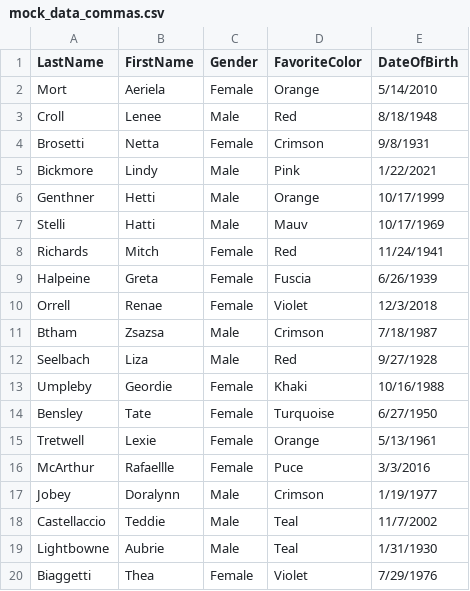
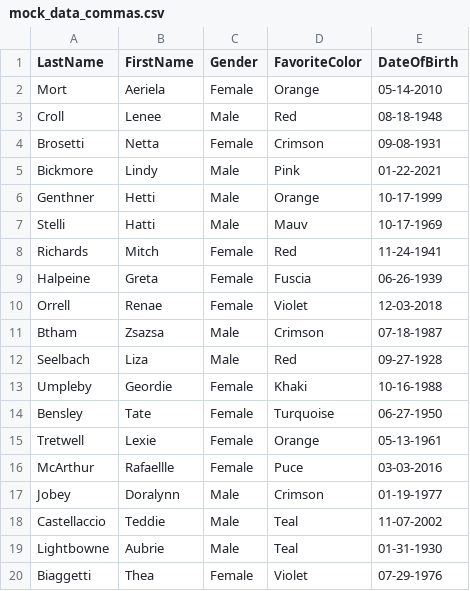
Before and after one commit to sofiiahitlan/clj-file-processing, a CSV file: src/clj_file_processing/csv/mock_data_commas.csv, drawn as a sheet.

```diff
--- a/src/clj_file_processing/csv/mock_data_commas.csv
+++ b/src/clj_file_processing/csv/mock_data_commas.csv
@@ -1,20 +1,20 @@
 LastName, FirstName, Gender, FavoriteColor, DateOfBirth
-Mort, Aeriela, Female, Orange, 5/14/2010
-Croll, Lenee, Male, Red, 8/18/1948
-Brosetti, Netta, Female, Crimson, 9/8/1931
-Bickmore, Lindy, Male, Pink, 1/22/2021
-Genthner, Hetti, Male, Orange, 10/17/1999
-Stelli, Hatti, Male, Mauv, 10/17/1969
-Richards, Mitch, Female, Red, 11/24/1941
-Halpeine, Greta, Female, Fuscia, 6/26/1939
-Orrell, Renae, Female, Violet, 12/3/2018
-Btham, Zsazsa, Male, Crimson, 7/18/1987
-Seelbach, Liza, Male, Red, 9/27/1928
-Umpleby, Geordie, Female, Khaki, 10/16/1988
-Bensley, Tate, Female, Turquoise, 6/27/1950
-Tretwell, Lexie, Female, Orange, 5/13/1961
-McArthur, Rafaellle, Female, Puce, 3/3/2016
-Jobey, Doralynn, Male, Crimson, 1/19/1977
-Castellaccio, Teddie, Male, Teal, 11/7/2002
-Lightbowne, Aubrie, Male, Teal, 1/31/1930
-Biaggetti, Thea, Female, Violet, 7/29/1976
+Mort, Aeriela, Female, Orange, 05-14-2010
+Croll, Lenee, Male, Red, 08-18-1948
+Brosetti, Netta, Female, Crimson, 09-08-1931
+Bickmore, Lindy, Male, Pink, 01-22-2021
+Genthner, Hetti, Male, Orange, 10-17-1999
+Stelli, Hatti, Male, Mauv, 10-17-1969
+Richards, Mitch, Female, Red, 11-24-1941
+Halpeine, Greta, Female, Fuscia, 06-26-1939
+Orrell, Renae, Female, Violet, 12-03-2018
+Btham, Zsazsa, Male, Crimson, 07-18-1987
+Seelbach, Liza, Male, Red, 09-27-1928
+Umpleby, Geordie, Female, Khaki, 10-16-1988
+Bensley, Tate, Female, Turquoise, 06-27-1950
+Tretwell, Lexie, Female, Orange, 05-13-1961
+McArthur, Rafaellle, Female, Puce, 03-03-2016
+Jobey, Doralynn, Male, Crimson, 01-19-1977
+Castellaccio, Teddie, Male, Teal, 11-07-2002
+Lightbowne, Aubrie, Male, Teal, 01-31-1930
+Biaggetti, Thea, Female, Violet, 07-29-1976
```
Also changed, not shown: src/clj_file_processing/csv/mock_data_pipelines.csv, src/clj_file_processing/csv/mock_data_whitespace.csv, 3 other files.
